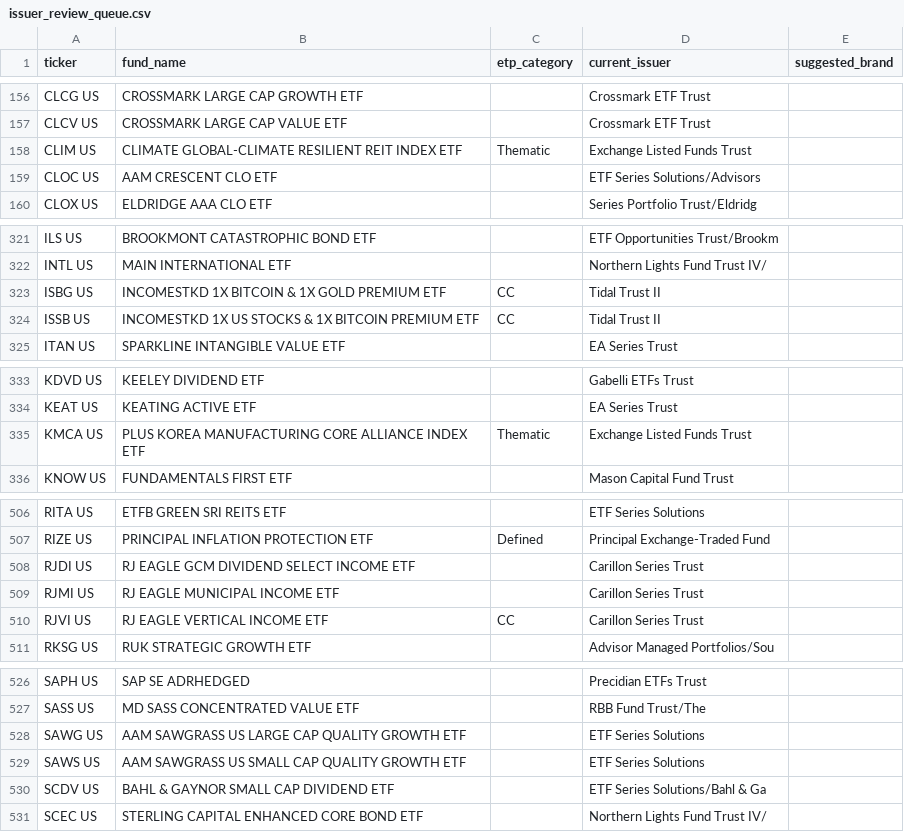
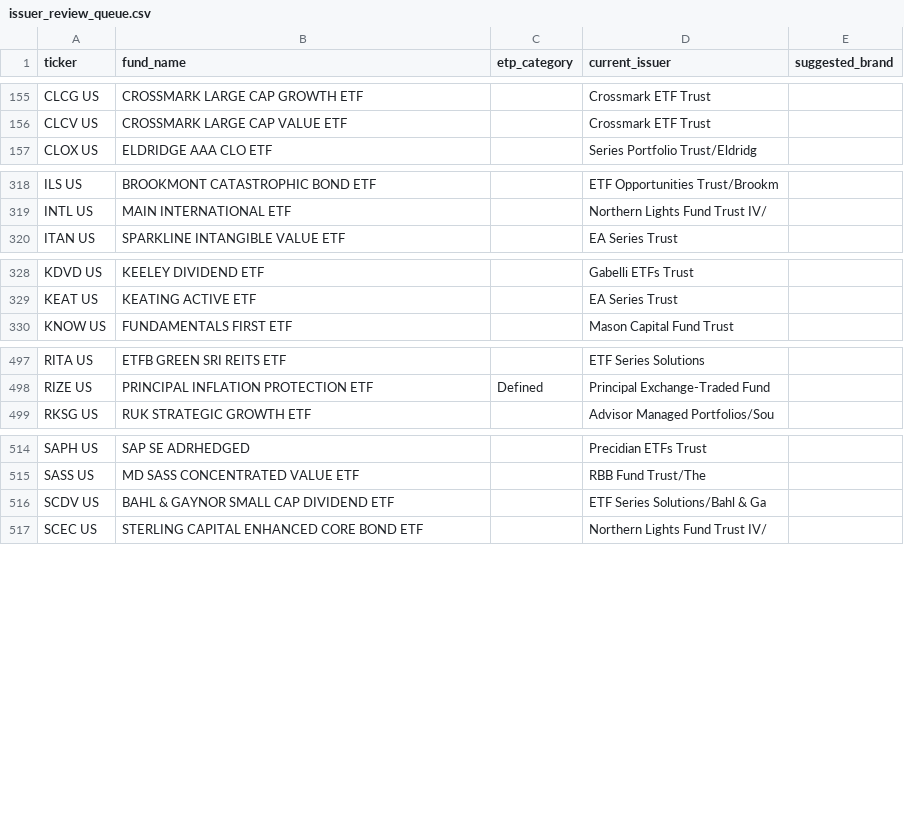
Before and after one commit to the-atlas-protocol/rexfinhub, a CSV file: docs/issuer_review_queue.csv, drawn as a sheet; only a part is shown, gaps mark what is left out; the diff covers the shown part only.

```diff
--- a/docs/issuer_review_queue.csv
+++ b/docs/issuer_review_queue.csv
@@ -157,4 +156,2 @@ CLCG US,CROSSMARK LARGE CAP GROWTH ETF,,Crossmark ETF Trust,
 CLCV US,CROSSMARK LARGE CAP VALUE ETF,,Crossmark ETF Trust,
-CLIM US,CLIMATE GLOBAL-CLIMATE RESILIENT REIT INDEX ETF,Thematic,Exchange Listed Funds Trust,
-CLOC US,AAM CRESCENT CLO ETF,,ETF Series Solutions/Advisors,
 CLOX US,ELDRIDGE AAA CLO ETF,,Series Portfolio Trust/Eldridg,
@@ -322,4 +319,2 @@ ILS US,BROOKMONT CATASTROPHIC BOND ETF,,ETF Opportunities Trust/Brookm,
 INTL US,MAIN INTERNATIONAL ETF,,Northern Lights Fund Trust IV/,
-ISBG US,INCOMESTKD 1X BITCOIN & 1X GOLD PREMIUM ETF,CC,Tidal Trust II,
-ISSB US,INCOMESTKD 1X US STOCKS & 1X BITCOIN PREMIUM ETF,CC,Tidal Trust II,
 ITAN US,SPARKLINE INTANGIBLE VALUE ETF,,EA Series Trust,
@@ -334,3 +329,2 @@ KDVD US,KEELEY DIVIDEND ETF,,Gabelli ETFs Trust,
 KEAT US,KEATING ACTIVE ETF,,EA Series Trust,
-KMCA US,PLUS KOREA MANUFACTURING CORE ALLIANCE INDEX ETF,Thematic,Exchange Listed Funds Trust,
 KNOW US,FUNDAMENTALS FIRST ETF,,Mason Capital Fund Trust,
@@ -507,5 +498,2 @@ RITA US,ETFB GREEN SRI REITS ETF,,ETF Series Solutions,
 RIZE US,PRINCIPAL INFLATION PROTECTION ETF,Defined,Principal Exchange-Traded Fund,
-RJDI US,RJ EAGLE GCM DIVIDEND SELECT INCOME ETF,,Carillon Series Trust,
-RJMI US,RJ EAGLE MUNICIPAL INCOME ETF,,Carillon Series Trust,
-RJVI US,RJ EAGLE VERTICAL INCOME ETF,CC,Carillon Series Trust,
 RKSG US,RUK STRATEGIC GROWTH ETF,,Advisor Managed Portfolios/Sou,
@@ -527,4 +515,2 @@ SAPH US,SAP SE ADRHEDGED,,Precidian ETFs Trust,
 SASS US,MD SASS CONCENTRATED VALUE ETF,,RBB Fund Trust/The,
-SAWG US,AAM SAWGRASS US LARGE CAP QUALITY GROWTH ETF,,ETF Series Solutions,
-SAWS US,AAM SAWGRASS US SMALL CAP QUALITY GROWTH ETF,,ETF Series Solutions,
 SCDV US,BAHL & GAYNOR SMALL CAP DIVIDEND ETF,,ETF Series Solutions/Bahl & Ga,
```
Also changed, not shown: 9 removed rows elsewhere in this file, 1 other file.
